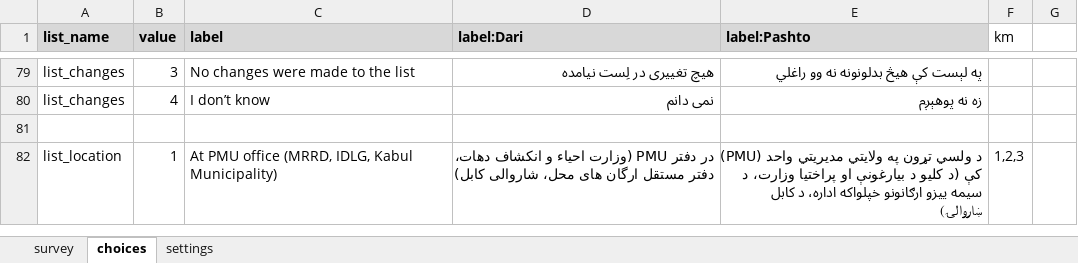
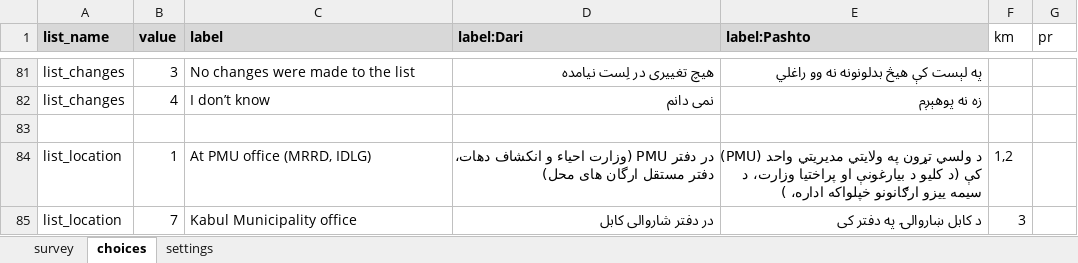
Before and after one commit to nzfarhad/Covid_Response_Data_Processing, an Excel workbook: input/cto_tool/Form1.xlsx, sheet choices, drawn as a sheet; only a part is shown, gaps mark what is left out; values as stored, in another font and other column widths than the file's, no borders; conditional formats not drawn; addresses are those after the commit; the diff covers the shown part only; the diff names each change by its address in the sheet, - before the commit and + after, or states it on an @@ line.

```diff
--- a/input/cto_tool/Form1.xlsx (sheet choices)
+++ b/input/cto_tool/Form1.xlsx (sheet choices)
-G1: (empty)
+G1: pr
-C84 (label): At PMU office (MRRD, IDLG, Kabul Municipality)
+C84 (label): At PMU office (MRRD, IDLG)
-D84 (label:Dari): …ارگان های محل، شاروالی کابل)
+D84 (label:Dari): …ارگان های محل)
-E84 (label:Pashto): …خپلواکه اداره، د کابل ښاروالۍ)
+E84 (label:Pashto): …خپلواکه اداره، )
-F84 (km): 1,2,3
+F84 (km): 1,2
+row 85: list_location | 7 | Kabul Municipality office | در دفتر شاروالی کابل | د کابل ښاروالۍ په دفتر کی | 3
```
Also changed, not shown: 4 added rows, 45 edited cells and cell formats elsewhere in this sheet, sheet survey, sheet settings, input/cto_tool/DO.xlsx, input/cto_tool/Form2.xlsx, 2 other files.
